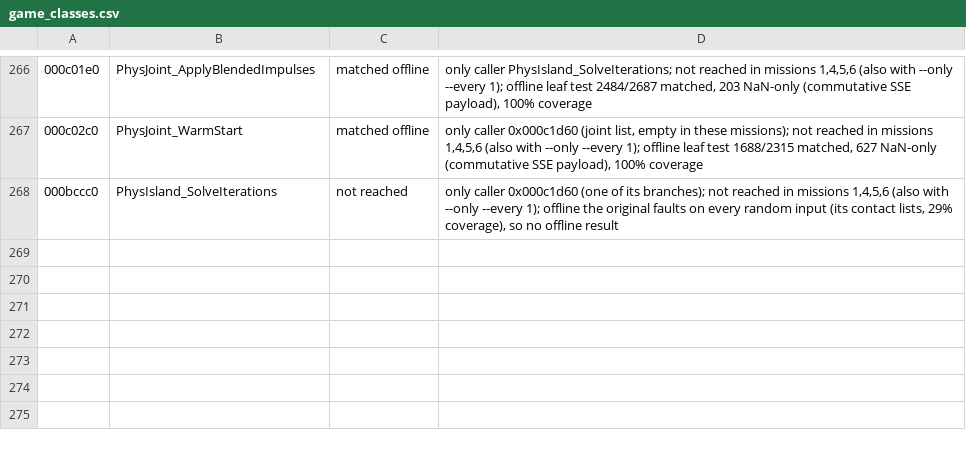
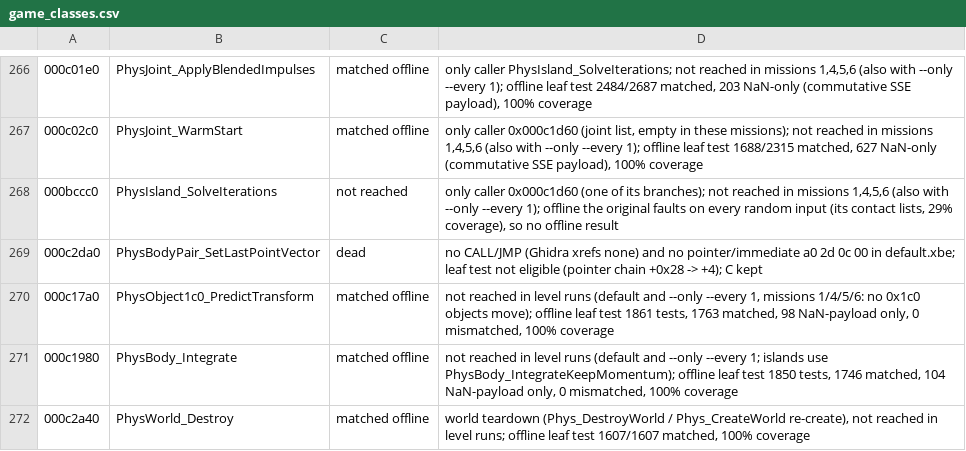
Before and after one commit to SmokeDoggy044/CoD2-BRO-Native-Loader, a CSV file: docs/game_classes.csv, drawn as a sheet; only a part is shown, gaps mark what is left out.

```diff
--- a/docs/game_classes.csv
+++ b/docs/game_classes.csv
@@ -268 +268,5 @@
 000bccc0,PhysIsland_SolveIterations,not reached,"only caller 0x000c1d60 (one of its branches); not reached in missions 1,4,5,6 (also with --only --every 1); offline the original faults on every random input (its contact lists, 29% coverage), so no offline result"
+000c2da0,PhysBodyPair_SetLastPointVector,dead,"no CALL/JMP (Ghidra xrefs none) and no pointer/immediate a0 2d 0c 00 in default.xbe; leaf test not eligible (pointer chain +0x28 -> +4); C kept"
+000c17a0,PhysObject1c0_PredictTransform,matched offline,"not reached in level runs (default and --only --every 1, missions 1/4/5/6: no 0x1c0 objects move); offline leaf test 1861 tests, 1763 matched, 98 NaN-payload only, 0 mismatched, 100% coverage"
+000c1980,PhysBody_Integrate,matched offline,"not reached in level runs (default and --only --every 1; islands use PhysBody_IntegrateKeepMomentum); offline leaf test 1850 tests, 1746 matched, 104 NaN-payload only, 0 mismatched, 100% coverage"
+000c2a40,PhysWorld_Destroy,matched offline,"world teardown (Phys_DestroyWorld / Phys_CreateWorld re-create), not reached in level runs; offline leaf test 1607/1607 matched, 100% coverage"
```
Also changed, not shown: tools/data/functions.csv, tools/data/offline.csv, 9 other files.
